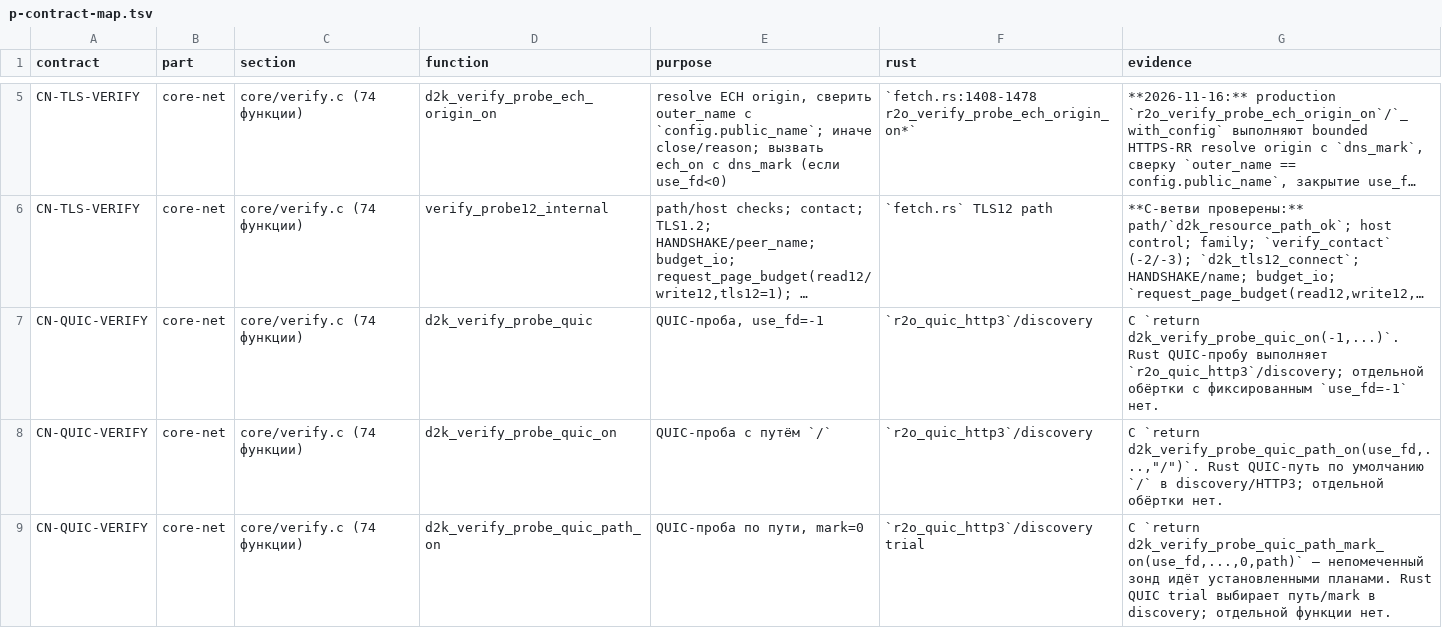
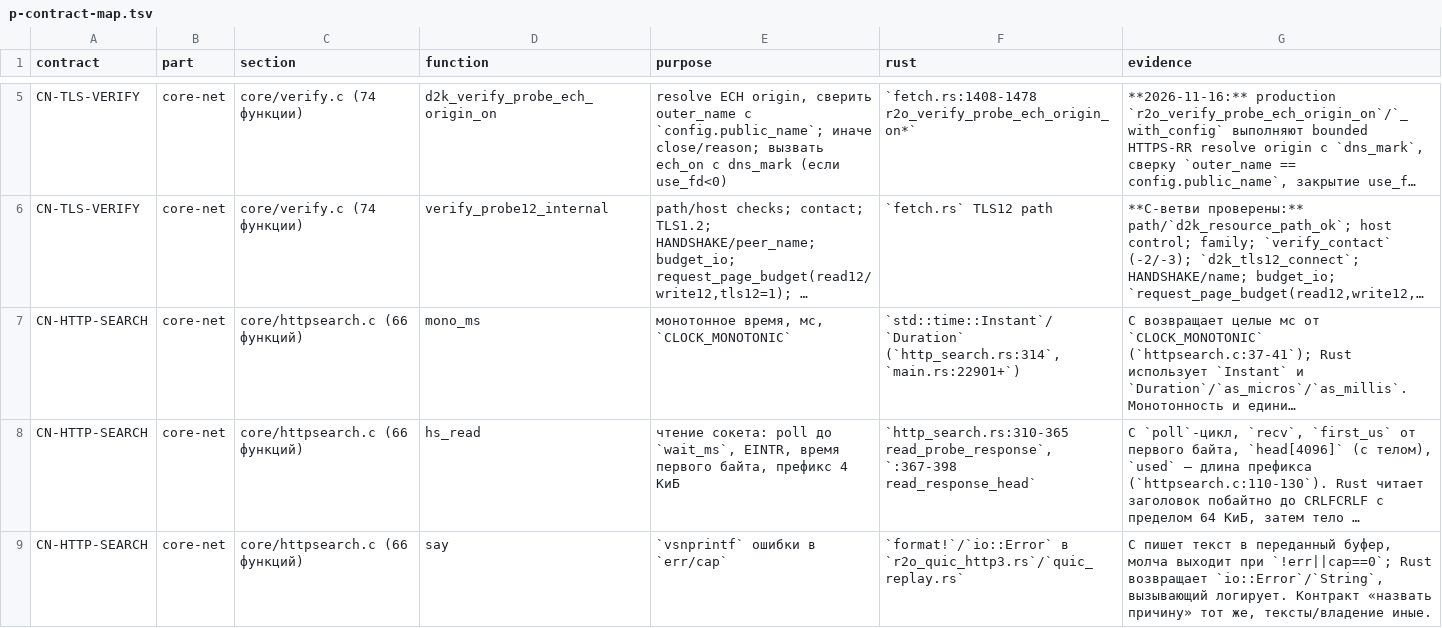
Before and after one commit to t0fox/r2o, a TSV file: docs/behavior-contracts/p-contract-map.tsv, drawn as a sheet; only a part is shown, gaps mark what is left out; the shorter side is filled out with more unchanged rows; long unchanged cells end in …; the diff covers the shown part only; the diff names each change by its address in the sheet, - before the commit and + after, or states it on an @@ line.

Commit message:
audit: close CN-QUIC-VERIFY batch; P 136/12

```diff
--- a/docs/behavior-contracts/p-contract-map.tsv
+++ b/docs/behavior-contracts/p-contract-map.tsv
-row 7: CN-QUIC-VERIFY | core-net | core/verify.c (74 функции) | d2k_verify_probe_quic | QUIC-проба, use_fd=-1 | `r2o_quic_http3`/discovery | C `return d2k_verify_probe_quic_on(-1,...)`. Rust QUIC-пробу выполняет `r2o_quic_http3`/discovery; отдельной обёртки с фиксированным `use_fd=-1` нет.
-row 8: CN-QUIC-VERIFY | core-net | core/verify.c (74 функции) | d2k_verify_probe_quic_on | QUIC-проба с путём `/` | `r2o_quic_http3`/discovery | C `return d2k_verify_probe_quic_path_on(use_fd,...,"/")`. Rust QUIC-путь по умолчанию `/` в discovery/HTTP3; отдельной обёртки нет.
-row 9: CN-QUIC-VERIFY | core-net | core/verify.c (74 функции) | d2k_verify_probe_quic_path_on | QUIC-проба по пути, mark=0 | `r2o_quic_http3`/discovery trial | C `return d2k_verify_probe_quic_path_mark_on(use_fd,...,0,path)` — непомеченный зонд идёт установленными планами. Rust QUIC trial выбирает путь/mark в discovery; отдельной функции нет.
```
Also changed, not shown: 5 removed rows elsewhere in this file, 3 other files.
